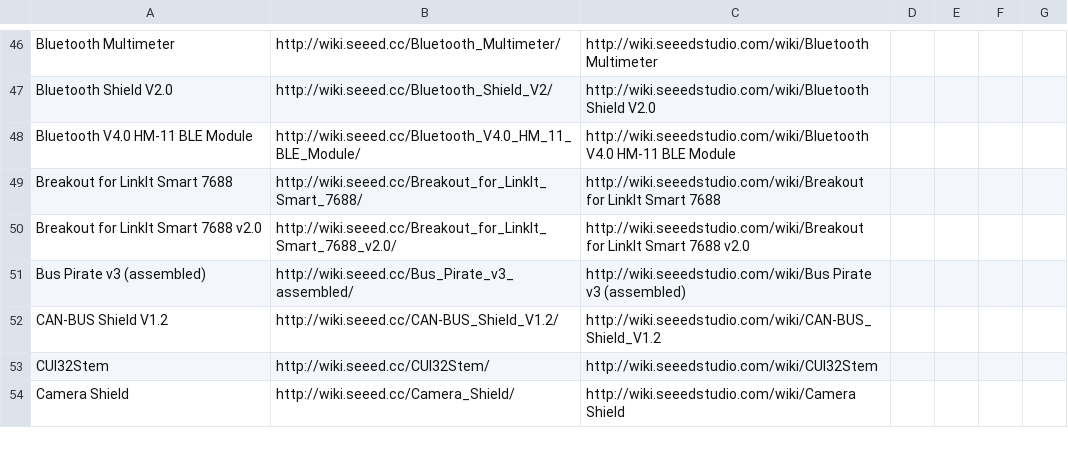
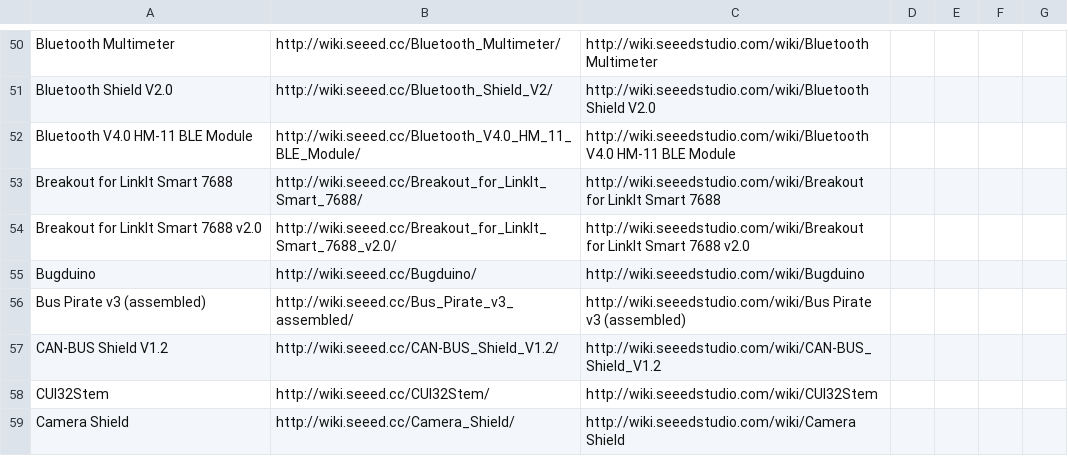
Before and after one commit to SeeedDocument/Seeed-WiKi, a CSV file: OldWiki-NewWiki-Mapping.csv, drawn as a sheet; only a part is shown, gaps mark what is left out; the diff covers the shown part only; the diff names each change by its address in the sheet, - before the commit and + after, or states it on an @@ line.

```diff
--- a/OldWiki-NewWiki-Mapping.csv
+++ b/OldWiki-NewWiki-Mapping.csv
+row 55: Bugduino | http://wiki.seeed.cc/Bugduino/ | http://wiki.seeedstudio.com/wiki/Bugduino
```
Also changed, not shown: 11 added rows and 1 removed row elsewhere in this file, 15 other files.
